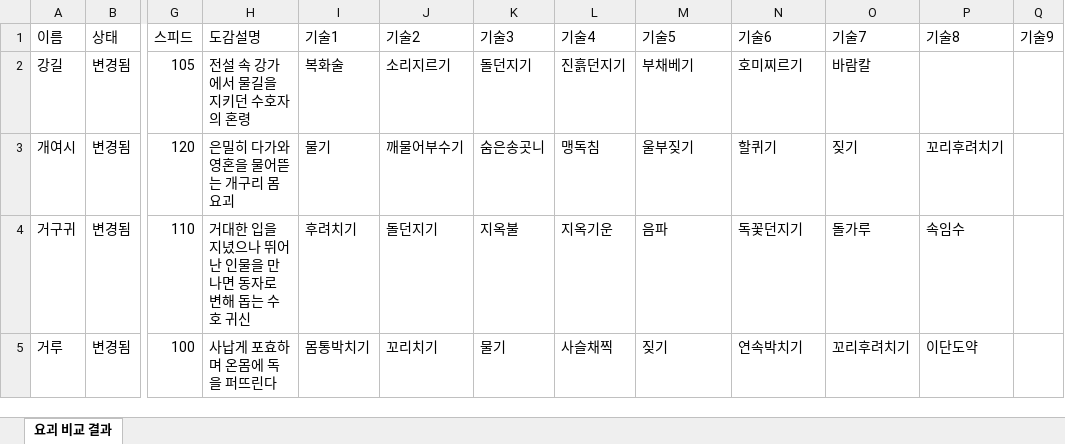
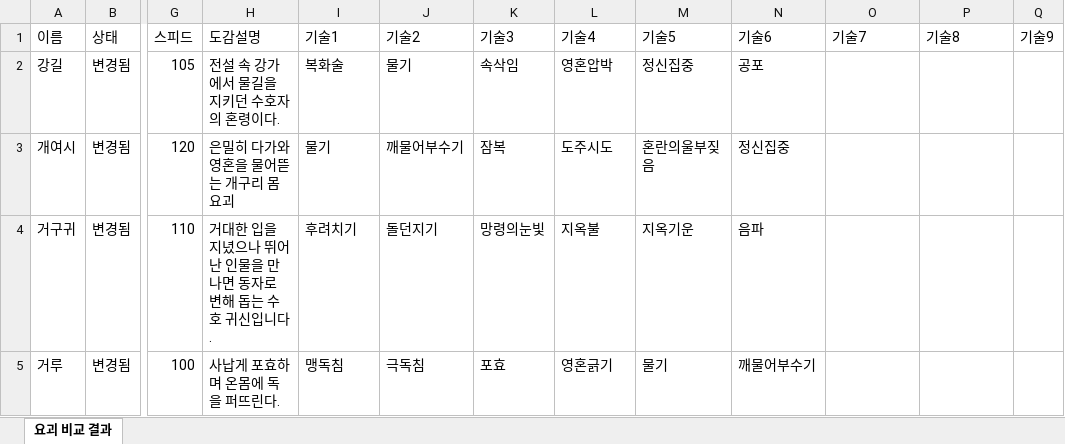
Before and after one commit to shilberbullet/poketghost, an Excel workbook: 요괴_비교_결과.xlsx, sheet 요괴 비교 결과, drawn as a sheet; only a part is shown, gaps mark what is left out; values as stored, in another font and other column widths than the file's, no cell formats; table styles not drawn; the diff covers the shown part only; the diff names each change by its address in the sheet, - before the commit and + after, or states it on an @@ line.

```diff
--- a/요괴_비교_결과.xlsx (sheet 요괴 비교 결과)
+++ b/요괴_비교_결과.xlsx (sheet 요괴 비교 결과)
-H2 (도감설명): 전설 속 강가에서 물길을 지키던 수호자의 혼령
+H2 (도감설명): 전설 속 강가에서 물길을 지키던 수호자의 혼령이다.
-J2 (기술2): 소리지르기
+J2 (기술2): 물기
-K2 (기술3): 돌던지기
+K2 (기술3): 속삭임
-L2 (기술4): 진흙던지기
+L2 (기술4): 영혼압박
-M2 (기술5): 부채베기
+M2 (기술5): 정신집중
-N2 (기술6): 호미찌르기
+N2 (기술6): 공포
-O2 (기술7): 바람칼
+O2 (기술7): (empty)
-K3 (기술3): 숨은송곳니
+K3 (기술3): 잠복
-L3 (기술4): 맹독침
+L3 (기술4): 도주시도
-M3 (기술5): 울부짖기
+M3 (기술5): 혼란의울부짖음
-N3 (기술6): 할퀴기
+N3 (기술6): 정신집중
-O3 (기술7): 짖기
+O3 (기술7): (empty)
-P3 (기술8): 꼬리후려치기
+P3 (기술8): (empty)
-H4 (도감설명): 거대한 입을 지녔으나 뛰어난 인물을 만나면 동자로 변해 돕는 수호 귀신
+H4 (도감설명): 거대한 입을 지녔으나 뛰어난 인물을 만나면 동자로 변해 돕는 수호 귀신입니다.
-K4 (기술3): 지옥불
+K4 (기술3): 망령의눈빛
-L4 (기술4): 지옥기운
+L4 (기술4): 지옥불
-M4 (기술5): 음파
+M4 (기술5): 지옥기운
-N4 (기술6): 독꽃던지기
+N4 (기술6): 음파
-O4 (기술7): 돌가루
+O4 (기술7): (empty)
-P4 (기술8): 속임수
+P4 (기술8): (empty)
-H5 (도감설명): 사납게 포효하며 온몸에 독을 퍼뜨린다
+H5 (도감설명): 사납게 포효하며 온몸에 독을 퍼뜨린다.
-I5 (기술1): 몸통박치기
+I5 (기술1): 맹독침
-J5 (기술2): 꼬리치기
+J5 (기술2): 극독침
-K5 (기술3): 물기
+K5 (기술3): 포효
-L5 (기술4): 사슬채찍
+L5 (기술4): 영혼긁기
-M5 (기술5): 짖기
+M5 (기술5): 물기
-N5 (기술6): 연속박치기
+N5 (기술6): 깨물어부수기
-O5 (기술7): 꼬리후려치기
+O5 (기술7): (empty)
-P5 (기술8): 이단도약
+P5 (기술8): (empty)
```
Also changed, not shown: 6 added rows and 1152 edited cells elsewhere in this sheet, cell formats, 요괴_도감.xlsx, 31 other files.
